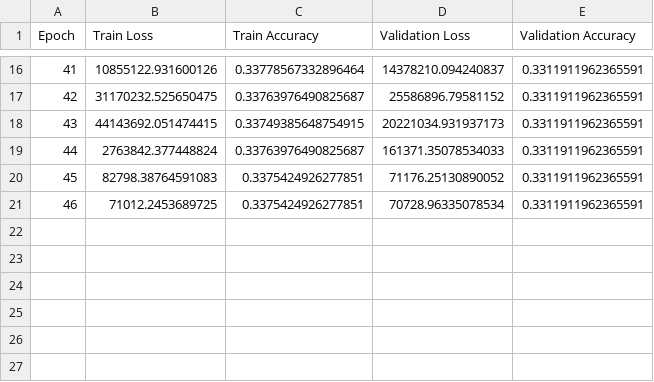
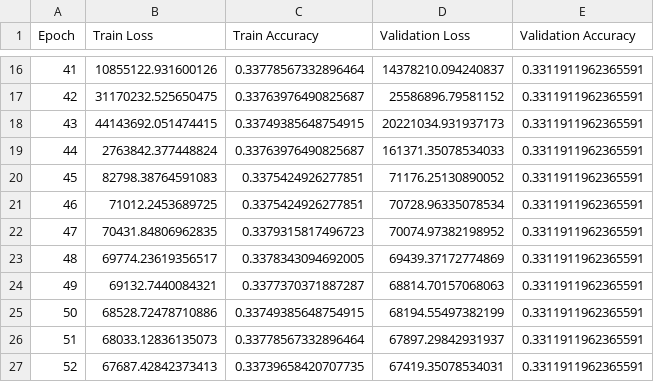
Before and after one commit to BarbaraLol/PML_exam_Loletti, a CSV file: logs/training_logs_2024-10-26_19-18-29.csv, drawn as a sheet; only a part is shown, gaps mark what is left out.

Commit message:
results after 4h of training

```diff
--- a/logs/training_logs_2024-10-26_19-18-29.csv
+++ b/logs/training_logs_2024-10-26_19-18-29.csv
@@ -21 +21,7 @@ Epoch,Train Loss,Train Accuracy,Validation Loss,Validation Accuracy
 46,71012.2453689725,0.3375424926277851,70728.96335078534,0.3311911962365591
+47,70431.84806962835,0.3379315817496723,70074.97382198952,0.3311911962365591
+48,69774.23619356517,0.3378343094692005,69439.37172774869,0.3311911962365591
+49,69132.7440084321,0.3377370371887287,68814.70157068063,0.3311911962365591
+50,68528.72478710886,0.33749385648754915,68194.55497382199,0.3311911962365591
+51,68033.12836135073,0.33778567332896464,67897.29842931937,0.3311911962365591
+52,67687.42842373413,0.33739658420707735,67419.35078534031,0.3311911962365591
```
